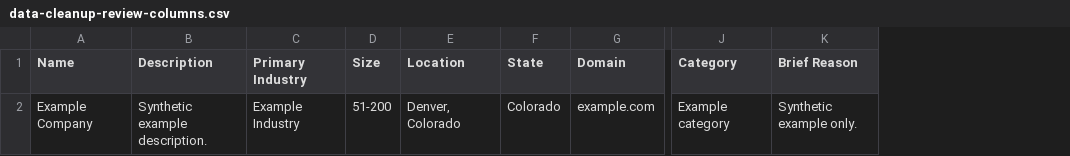
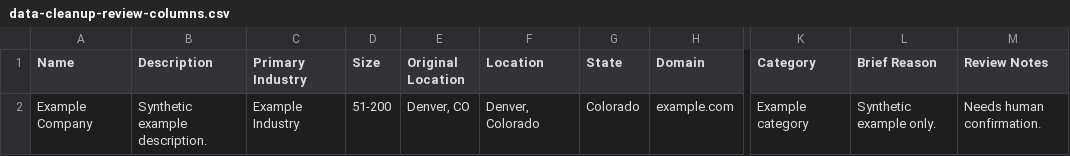
Before and after one commit to nayanban/gtm-ops, a CSV file: templates/data-cleanup-review-columns.csv, drawn as a sheet; only a part is shown, gaps mark what is left out; the diff names each change by its address in the sheet, - before the commit and + after, or states it on an @@ line.

Commit message:
Expand data cleanup review template

```diff
--- a/templates/data-cleanup-review-columns.csv
+++ b/templates/data-cleanup-review-columns.csv
+column E (Original Location), row 2: Denver, CO
+column M (Review Notes), row 2: Needs human confirmation.
```
